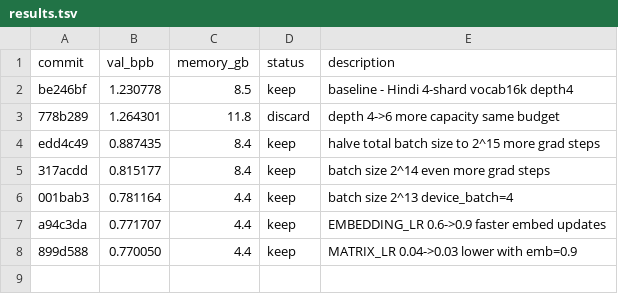
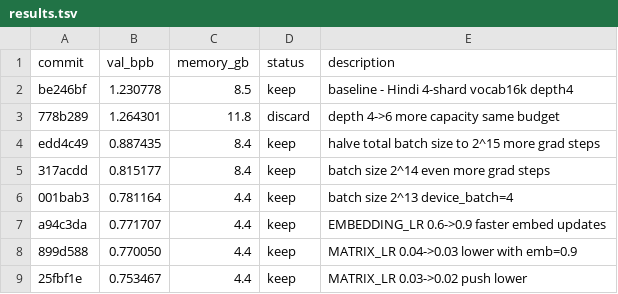
Before and after one commit to ayushisahu222/hindi-llm-autoresearch, a TSV file: results.tsv, drawn as a sheet.

Commit message:
experiment: MATRIX_LR 0.03->0.02 push lower

```diff
--- a/results.tsv
+++ b/results.tsv
@@ -8 +8,2 @@ a94c3da	0.771707	4.4	keep	EMBEDDING_LR 0.6->0.9 faster embed updates
 899d588	0.770050	4.4	keep	MATRIX_LR 0.04->0.03 lower with emb=0.9
+25fbf1e	0.753467	4.4	keep	MATRIX_LR 0.03->0.02 push lower
```
Also changed, not shown: 1 other file.
